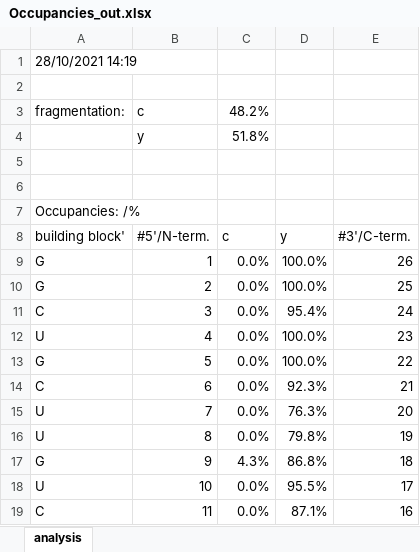
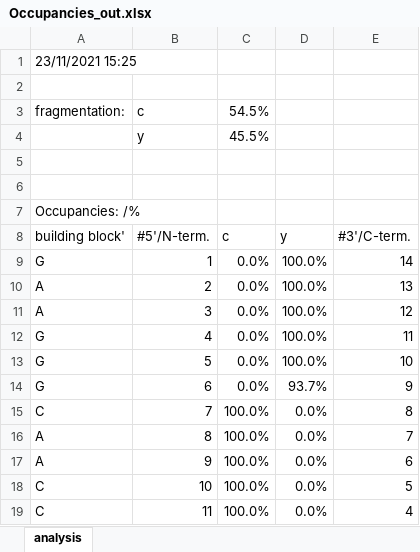
Before and after one commit to michael-palasser/FAST-MS, an Excel workbook: Spectral_data/Occupancies_out.xlsx, sheet analysis, drawn as a sheet; only a part is shown; values as stored, in another font and other column widths than the file's, no borders; charts and pictures not drawn; the diff covers the shown part only; the diff names each change by its address in the sheet, - before the commit and + after, or states it on an @@ line.

```diff
--- a/Spectral_data/Occupancies_out.xlsx (sheet analysis)
+++ b/Spectral_data/Occupancies_out.xlsx (sheet analysis)
-A1: 28/10/2021 14:19
+A1: 23/11/2021 15:25
-C3: 48.2%
+C3: 54.5%
-C4: 51.8%
+C4: 45.5%
-E9: 26
+E9: 14
-A10: G
+A10: A
-E10: 25
+E10: 13
-A11: C
+A11: A
-D11: 95.4%
+D11: 100.0%
-E11: 24
+E11: 12
-A12: U
+A12: G
-E12: 23
+E12: 11
-E13: 22
+E13: 10
-A14: C
+A14: G
-D14: 92.3%
+D14: 93.7%
-E14: 21
+E14: 9
-A15: U
+A15: C
-C15:C16: 0.0%
+C15:C16: 100.0%
-D15: 76.3%
+D15: 0.0%
-E15: 20
+E15: 8
-A16: U
+A16: A
-D16: 79.8%
+D16: 0.0%
-E16: 19
+E16: 7
-A17: G
+A17: A
-C17: 4.3%
+C17: 100.0%
-D17: 86.8%
+D17: 0.0%
-E17: 18
+E17: 6
-A18: U
+A18: C
-C18:C19: 0.0%
+C18:C19: 100.0%
-D18: 95.5%
+D18: 0.0%
-E18: 17
+E18: 5
-D19: 87.1%
+D19: 0.0%
-E19: 16
+E19: 4
```
Also changed, not shown: 12 removed rows and 15 edited cells elsewhere in this sheet, charts or pictures, Spectral_data/intact/x.xlsx, 34 other files.
